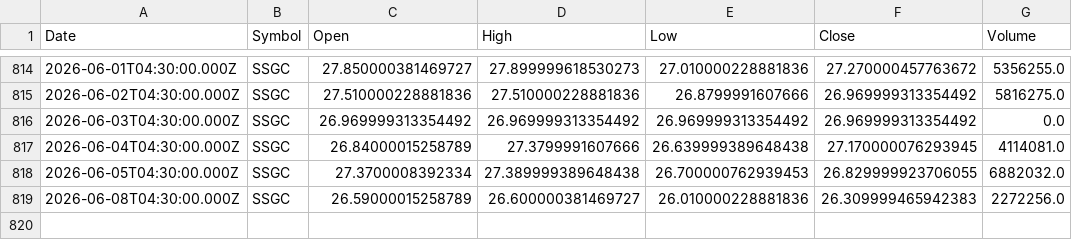
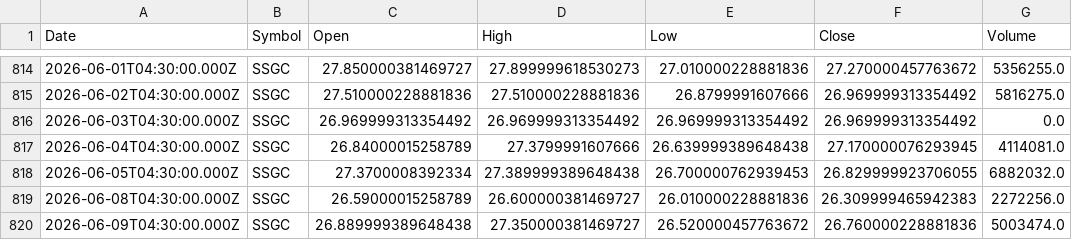
Before and after one commit to Mubeen-jawed/AI-Stock-Prediction-Android, a CSV file: backend/ai-models/price-prediction/data/SSGC.csv, drawn as a sheet; only a part is shown, gaps mark what is left out; the diff names each change by its address in the sheet, - before the commit and + after, or states it on an @@ line.

```diff
--- a/backend/ai-models/price-prediction/data/SSGC.csv
+++ b/backend/ai-models/price-prediction/data/SSGC.csv
+row 820: 2026-06-09T04:30:00.000Z | SSGC | 26.889999389648438 | 27.350000381469727 | 26.520000457763672 | 26.760000228881836 | 5003474.0
```
Also changed, not shown: backend/ai-models/price-prediction/data/CNERGY.csv, backend/ai-models/price-prediction/data/FCCL.csv, 25 other files.
